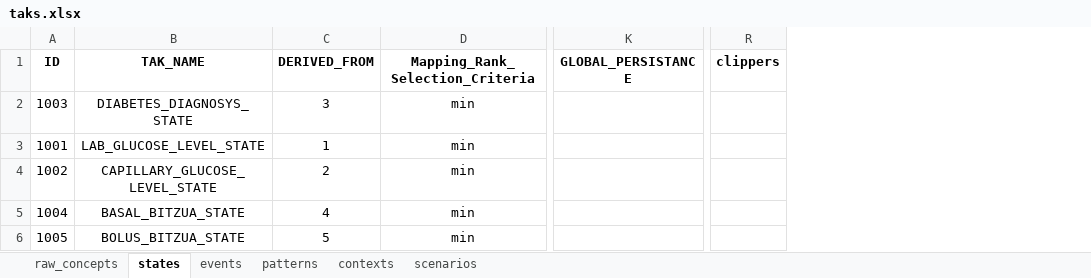
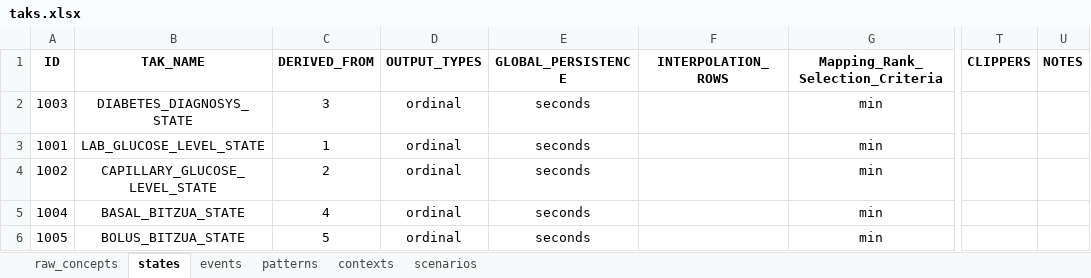
Before and after one commit to shaharoded/TAKAutomator, an Excel workbook: taks.xlsx, sheet states, drawn as a sheet; only a part is shown, gaps mark what is left out; values as stored, in another font and other column widths than the file's, no borders; removed rows and columns are numbered as before the commit, all else as after; the diff names each change by its address in the sheet, - before the commit and + after, or states it on an @@ line.

Commit message:
creating bigger output

```diff
--- a/taks.xlsx (sheet states)
+++ b/taks.xlsx (sheet states)
+column D (OUTPUT_TYPES), rows 2-6: all ordinal
+column E (GLOBAL_PERSISTENCE), rows 2-6: all seconds
+column F (INTERPOLATION_ROWS), empty
-column K (GLOBAL_PERSISTANCE), empty
-column R (clippers), empty
+column T (CLIPPERS), empty
+column U (NOTES), empty
```
Also changed, not shown: sheet raw_concepts, 2 other files.
